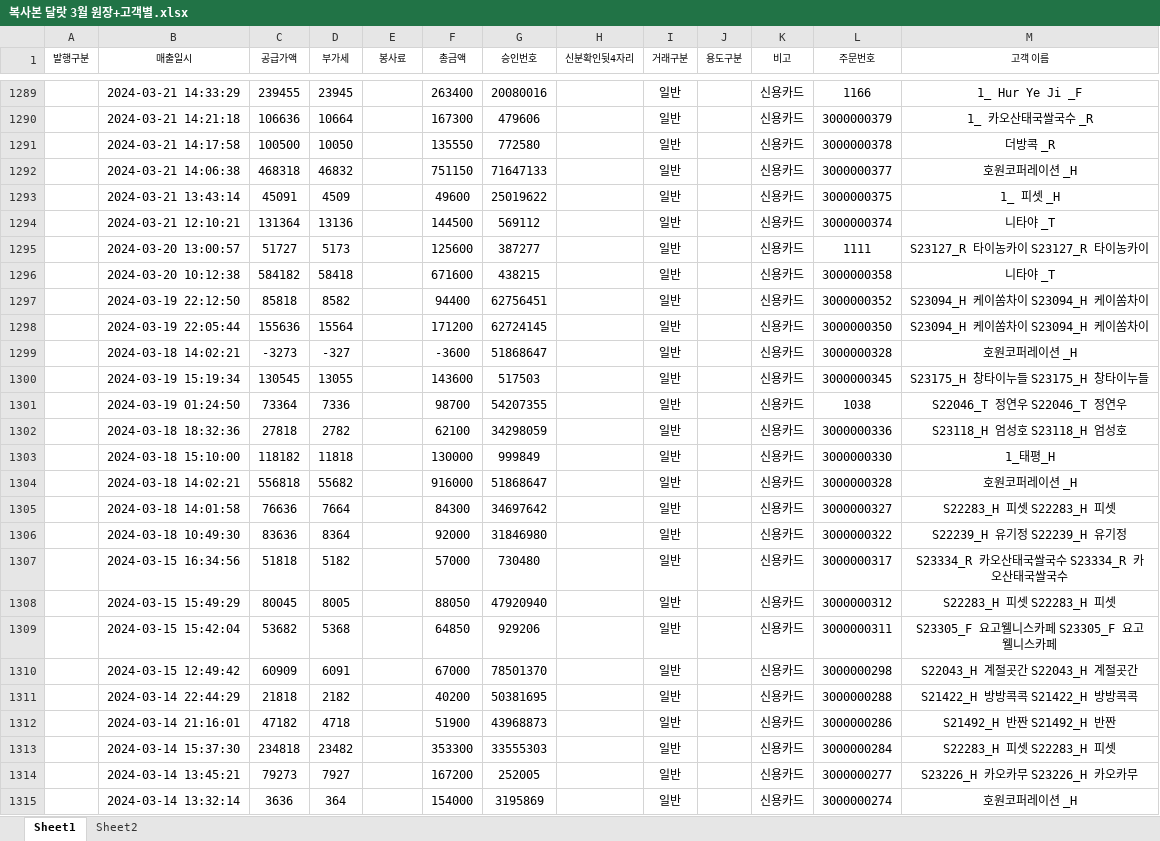
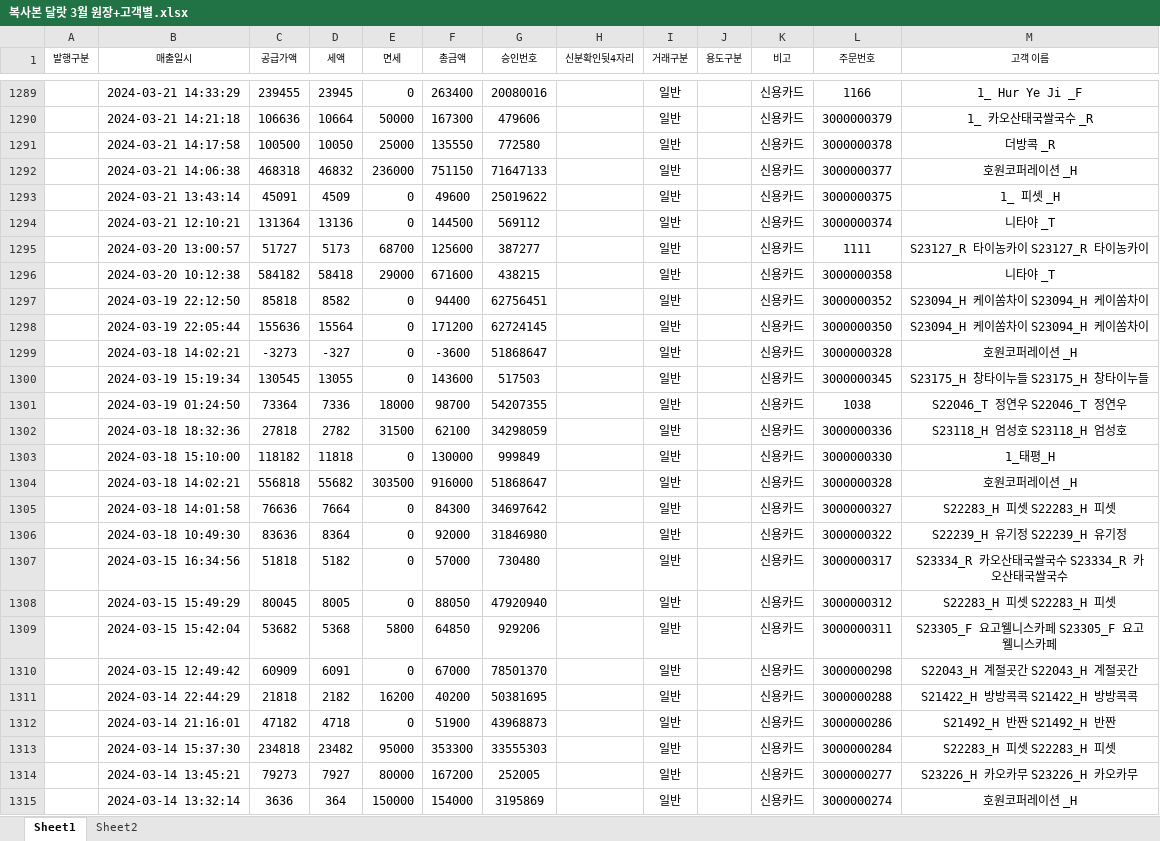
Before and after one commit to joosun7227/joosun, an Excel workbook: dalrat/달랏마트 코드/정산 관련 코드/오과장님/복사본 달랏 3월 원장+고객별.xlsx, sheet Sheet1, drawn as a sheet; only a part is shown, gaps mark what is left out; values as stored, in another font and other column widths than the file's, no borders; the diff covers the shown part only; the diff names each change by its address in the sheet, - before the commit and + after, or states it on an @@ line.

```diff
--- a/dalrat/달랏마트 코드/정산 관련 코드/오과장님/복사본 달랏 3월 원장+고객별.xlsx (sheet Sheet1)
+++ b/dalrat/달랏마트 코드/정산 관련 코드/오과장님/복사본 달랏 3월 원장+고객별.xlsx (sheet Sheet1)
-D1: 부가세
+D1: 세액
-E1: 봉사료
+E1: 면세
-E1289 (면세): (empty)
+E1289 (면세): 0
-E1290 (면세): (empty)
+E1290 (면세): 50000
-E1291 (면세): (empty)
+E1291 (면세): 25000
-E1292 (면세): (empty)
+E1292 (면세): 236000
-E1293:E1294 (면세): (empty)
+E1293:E1294 (면세): 0
-E1295 (면세): (empty)
+E1295 (면세): 68700
-E1296 (면세): (empty)
+E1296 (면세): 29000
-E1297:E1300 (면세): (empty)
+E1297:E1300 (면세): 0
-E1301 (면세): (empty)
+E1301 (면세): 18000
-E1302 (면세): (empty)
+E1302 (면세): 31500
-E1303 (면세): (empty)
+E1303 (면세): 0
-E1304 (면세): (empty)
+E1304 (면세): 303500
-E1305:E1308 (면세): (empty)
+E1305:E1308 (면세): 0
-E1309 (면세): (empty)
+E1309 (면세): 5800
-E1310 (면세): (empty)
+E1310 (면세): 0
-E1311 (면세): (empty)
+E1311 (면세): 16200
-E1312 (면세): (empty)
+E1312 (면세): 0
-E1313 (면세): (empty)
+E1313 (면세): 95000
-E1314 (면세): (empty)
+E1314 (면세): 80000
-E1315 (면세): (empty)
+E1315 (면세): 150000
```
Also changed, not shown: 30 edited cells elsewhere in this sheet, 9 other files.
